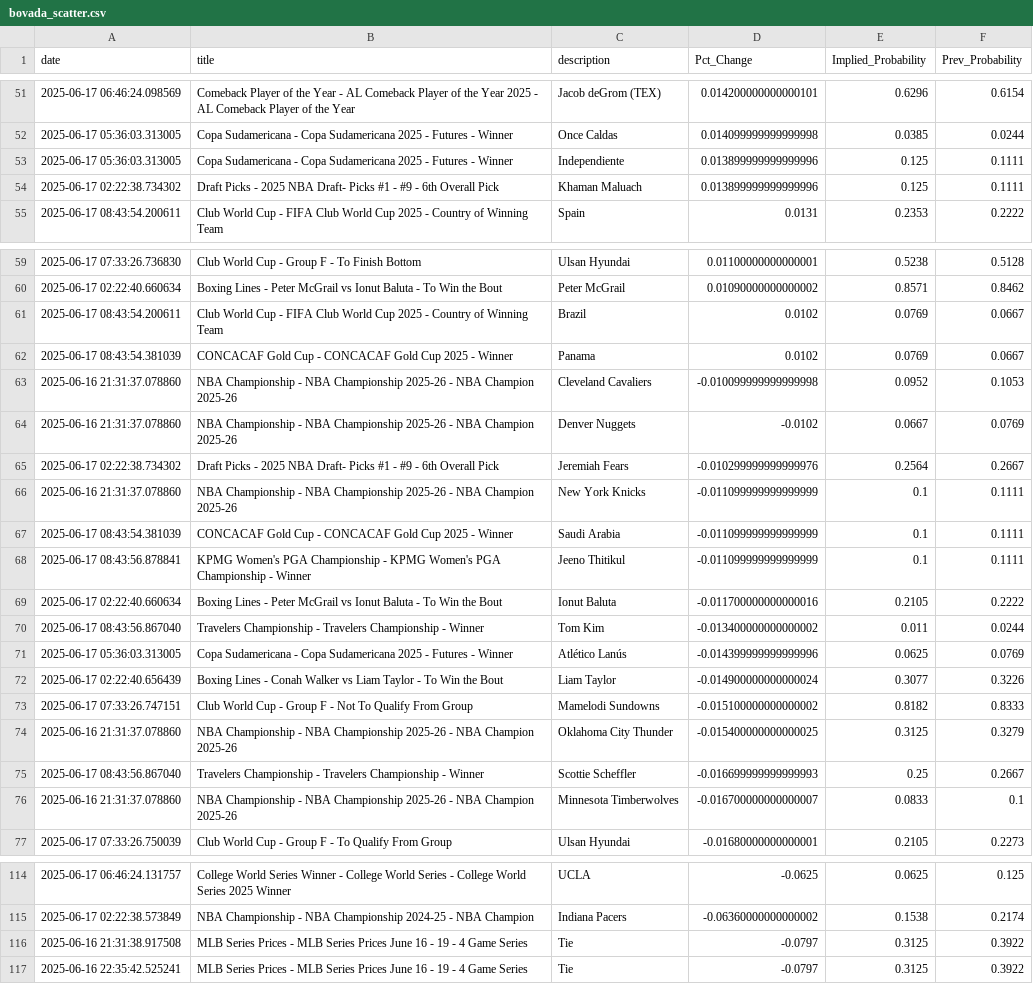
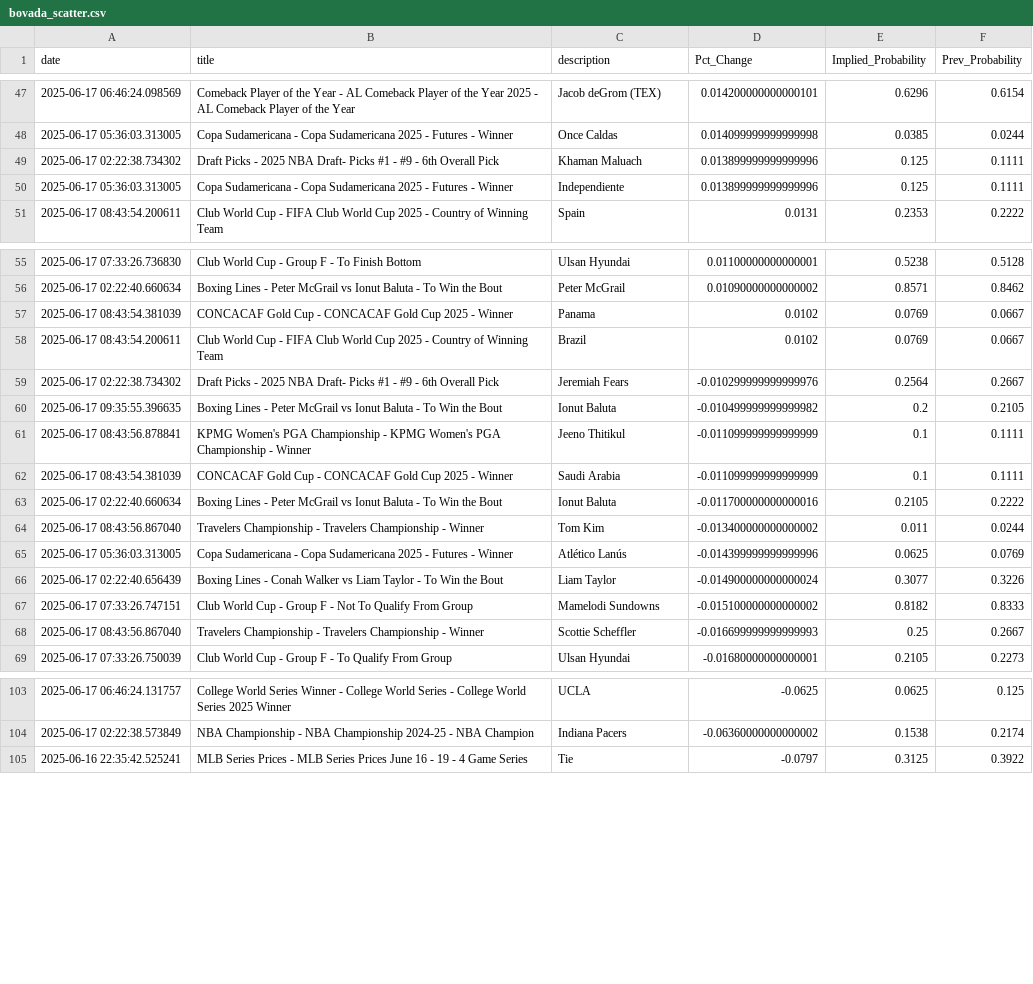
Before and after one commit to aaroncolesmith/data_bovada, a CSV file: data/bovada_scatter.csv, drawn as a sheet; only a part is shown, gaps mark what is left out; the diff covers the shown part only.

```diff
--- a/data/bovada_scatter.csv
+++ b/data/bovada_scatter.csv
@@ -52,4 +48,4 @@ date,title,description,Pct_Change,Implied_Probability,Prev_Probability
 2025-06-17 05:36:03.313005,Copa Sudamericana - Copa Sudamericana 2025 - Futures - Winner,Once Caldas,0.014099999999999998,0.0385,0.0244
+2025-06-17 02:22:38.734302,Draft Picks - 2025 NBA Draft- Picks #1 - #9 - 6th Overall Pick,Khaman Maluach,0.013899999999999996,0.125,0.1111
 2025-06-17 05:36:03.313005,Copa Sudamericana - Copa Sudamericana 2025 - Futures - Winner,Independiente,0.013899999999999996,0.125,0.1111
-2025-06-17 02:22:38.734302,Draft Picks - 2025 NBA Draft- Picks #1 - #9 - 6th Overall Pick,Khaman Maluach,0.013899999999999996,0.125,0.1111
 2025-06-17 08:43:54.200611,Club World Cup - FIFA Club World Cup 2025 - Country of Winning Team,Spain,0.0131,0.2353,0.2222
@@ -60,10 +56,8 @@ date,title,description,Pct_Change,Implied_Probability,Prev_Probability
 2025-06-17 02:22:40.660634,Boxing Lines - Peter McGrail vs Ionut Baluta - To Win the Bout,Peter McGrail,0.01090000000000002,0.8571,0.8462
+2025-06-17 08:43:54.381039,CONCACAF Gold Cup - CONCACAF Gold Cup 2025 - Winner,Panama,0.0102,0.0769,0.0667
 2025-06-17 08:43:54.200611,Club World Cup - FIFA Club World Cup 2025 - Country of Winning Team,Brazil,0.0102,0.0769,0.0667
-2025-06-17 08:43:54.381039,CONCACAF Gold Cup - CONCACAF Gold Cup 2025 - Winner,Panama,0.0102,0.0769,0.0667
-2025-06-16 21:31:37.078860,NBA Championship - NBA Championship 2025-26 - NBA Champion 2025-26,Cleveland Cavaliers,-0.010099999999999998,0.0952,0.1053
-2025-06-16 21:31:37.078860,NBA Championship - NBA Championship 2025-26 - NBA Champion 2025-26,Denver Nuggets,-0.0102,0.0667,0.0769
 2025-06-17 02:22:38.734302,Draft Picks - 2025 NBA Draft- Picks #1 - #9 - 6th Overall Pick,Jeremiah Fears,-0.010299999999999976,0.2564,0.2667
-2025-06-16 21:31:37.078860,NBA Championship - NBA Championship 2025-26 - NBA Champion 2025-26,New York Knicks,-0.011099999999999999,0.1,0.1111
+2025-06-17 09:35:55.396635,Boxing Lines - Peter McGrail vs Ionut Baluta - To Win the Bout,Ionut Baluta,-0.010499999999999982,0.2,0.2105
+2025-06-17 08:43:56.878841,KPMG Women's PGA Championship - KPMG Women's PGA Championship - Winner,Jeeno Thitikul,-0.011099999999999999,0.1,0.1111
 2025-06-17 08:43:54.381039,CONCACAF Gold Cup - CONCACAF Gold Cup 2025 - Winner,Saudi Arabia,-0.011099999999999999,0.1,0.1111
-2025-06-17 08:43:56.878841,KPMG Women's PGA Championship - KPMG Women's PGA Championship - Winner,Jeeno Thitikul,-0.011099999999999999,0.1,0.1111
 2025-06-17 02:22:40.660634,Boxing Lines - Peter McGrail vs Ionut Baluta - To Win the Bout,Ionut Baluta,-0.011700000000000016,0.2105,0.2222
@@ -73,5 +67,3 @@ date,title,description,Pct_Change,Implied_Probability,Prev_Probability
 2025-06-17 07:33:26.747151,Club World Cup - Group F - Not To Qualify From Group,Mamelodi Sundowns,-0.015100000000000002,0.8182,0.8333
-2025-06-16 21:31:37.078860,NBA Championship - NBA Championship 2025-26 - NBA Champion 2025-26,Oklahoma City Thunder,-0.015400000000000025,0.3125,0.3279
 2025-06-17 08:43:56.867040,Travelers Championship - Travelers Championship - Winner,Scottie Scheffler,-0.016699999999999993,0.25,0.2667
-2025-06-16 21:31:37.078860,NBA Championship - NBA Championship 2025-26 - NBA Champion 2025-26,Minnesota Timberwolves,-0.016700000000000007,0.0833,0.1
 2025-06-17 07:33:26.750039,Club World Cup - Group F - To Qualify From Group,Ulsan Hyundai,-0.01680000000000001,0.2105,0.2273
@@ -115,3 +104,2 @@ date,title,description,Pct_Change,Implied_Probability,Prev_Probability
 2025-06-17 02:22:38.573849,NBA Championship - NBA Championship 2024-25 - NBA Champion,Indiana Pacers,-0.06360000000000002,0.1538,0.2174
-2025-06-16 21:31:38.917508,MLB Series Prices - MLB Series Prices June 16 - 19 - 4 Game Series,Tie,-0.0797,0.3125,0.3922
 2025-06-16 22:35:42.525241,MLB Series Prices - MLB Series Prices June 16 - 19 - 4 Game Series,Tie,-0.0797,0.3125,0.3922
```
Also changed, not shown: 4 added rows, 11 removed rows, 20 moved rows and 3 edited cells elsewhere in this file, 1 other file.
